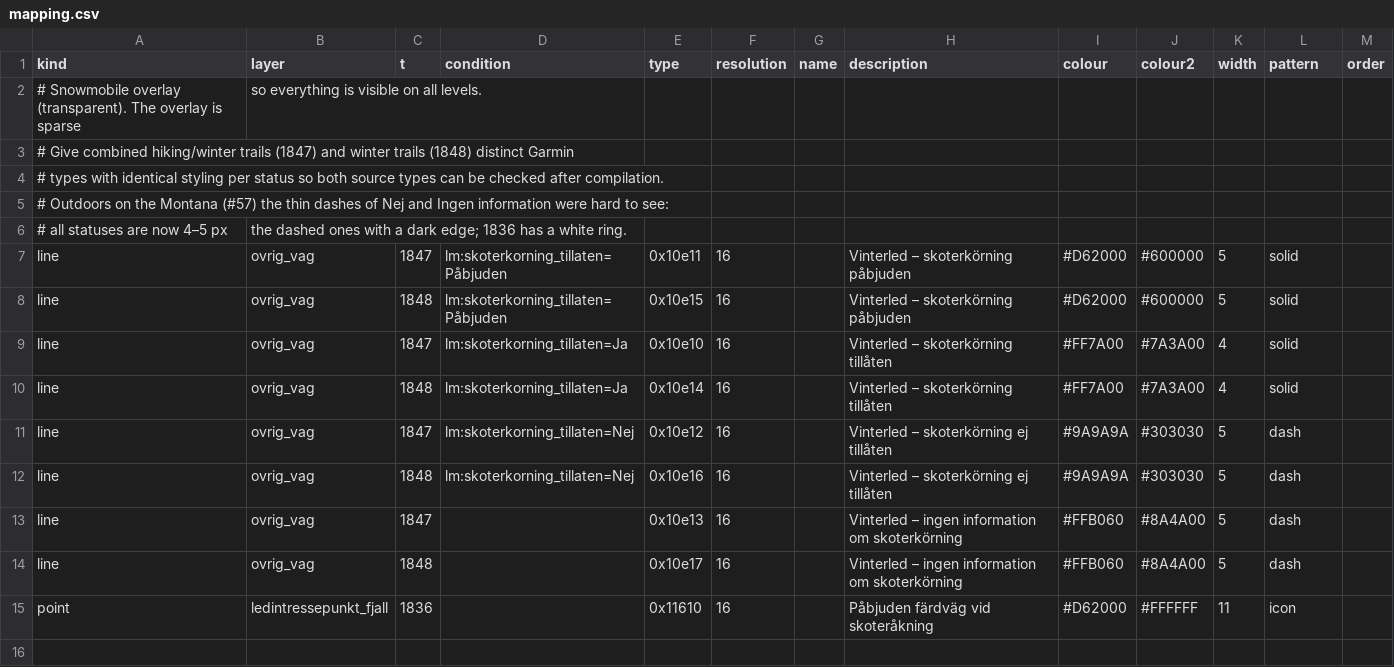
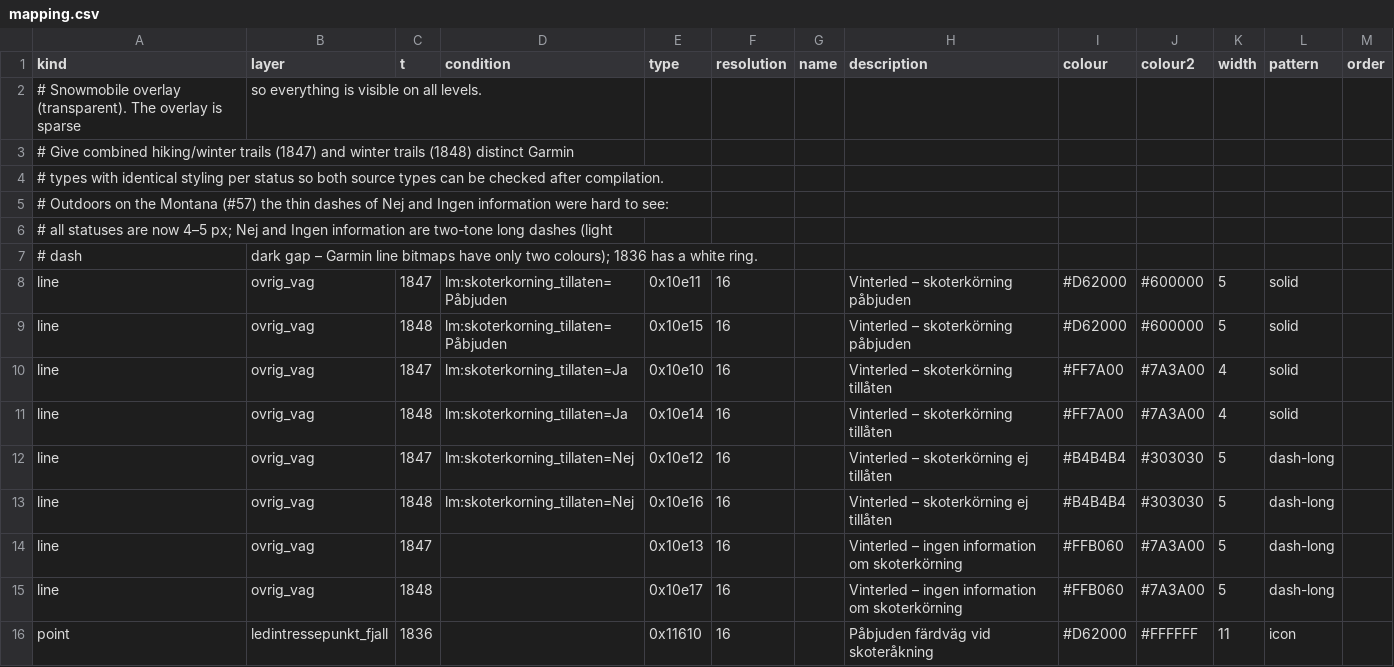
Before and after one commit to nilande/lm-garmin, a CSV file: styles/skoter/mapping.csv, drawn as a sheet.

```diff
--- a/styles/skoter/mapping.csv
+++ b/styles/skoter/mapping.csv
@@ -5,3 +5,4 @@ kind,layer,t,condition,type,resolution,name,description,colour,colour2,width,pat
 # Outdoors on the Montana (#57) the thin dashes of Nej and Ingen information were hard to see:
-# all statuses are now 4–5 px, the dashed ones with a dark edge; 1836 has a white ring.
+# all statuses are now 4–5 px; Nej and Ingen information are two-tone long dashes (light
+# dash, dark gap – Garmin line bitmaps have only two colours); 1836 has a white ring.
 line,ovrig_vag,1847,lm:skoterkorning_tillaten=Påbjuden,0x10e11,16,,Vinterled – skoterkörning påbjuden,#D62000,#600000,5,solid,
@@ -10,6 +11,6 @@ line,ovrig_vag,1847,lm:skoterkorning_tillaten=Ja,0x10e10,16,,Vinterled – skote
 line,ovrig_vag,1848,lm:skoterkorning_tillaten=Ja,0x10e14,16,,Vinterled – skoterkörning tillåten,#FF7A00,#7A3A00,4,solid,
-line,ovrig_vag,1847,lm:skoterkorning_tillaten=Nej,0x10e12,16,,Vinterled – skoterkörning ej tillåten,#9A9A9A,#303030,5,dash,
-line,ovrig_vag,1848,lm:skoterkorning_tillaten=Nej,0x10e16,16,,Vinterled – skoterkörning ej tillåten,#9A9A9A,#303030,5,dash,
-line,ovrig_vag,1847,,0x10e13,16,,Vinterled – ingen information om skoterkörning,#FFB060,#8A4A00,5,dash,
-line,ovrig_vag,1848,,0x10e17,16,,Vinterled – ingen information om skoterkörning,#FFB060,#8A4A00,5,dash,
+line,ovrig_vag,1847,lm:skoterkorning_tillaten=Nej,0x10e12,16,,Vinterled – skoterkörning ej tillåten,#B4B4B4,#303030,5,dash-long,
+line,ovrig_vag,1848,lm:skoterkorning_tillaten=Nej,0x10e16,16,,Vinterled – skoterkörning ej tillåten,#B4B4B4,#303030,5,dash-long,
+line,ovrig_vag,1847,,0x10e13,16,,Vinterled – ingen information om skoterkörning,#FFB060,#7A3A00,5,dash-long,
+line,ovrig_vag,1848,,0x10e17,16,,Vinterled – ingen information om skoterkörning,#FFB060,#7A3A00,5,dash-long,
 point,ledintressepunkt_fjall,1836,,0x11610,16,,Påbjuden färdväg vid skoteråkning,#D62000,#FFFFFF,11,icon,
```
Also changed, not shown: 4 other files.
